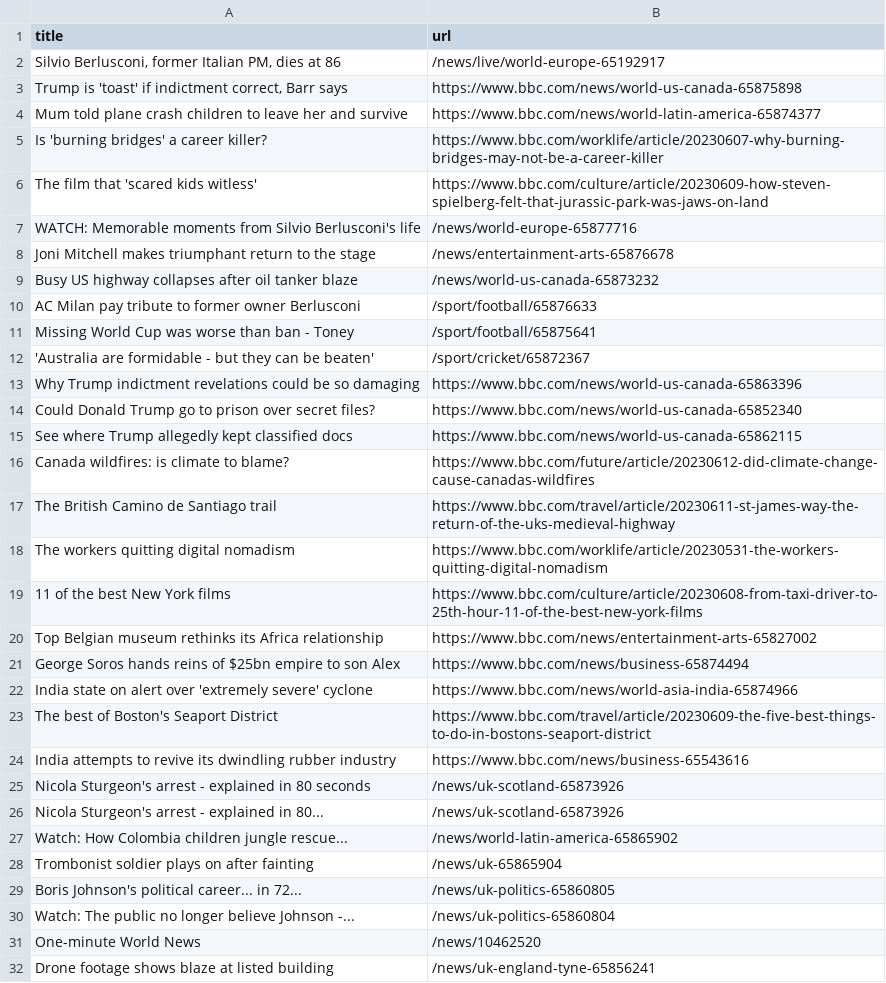
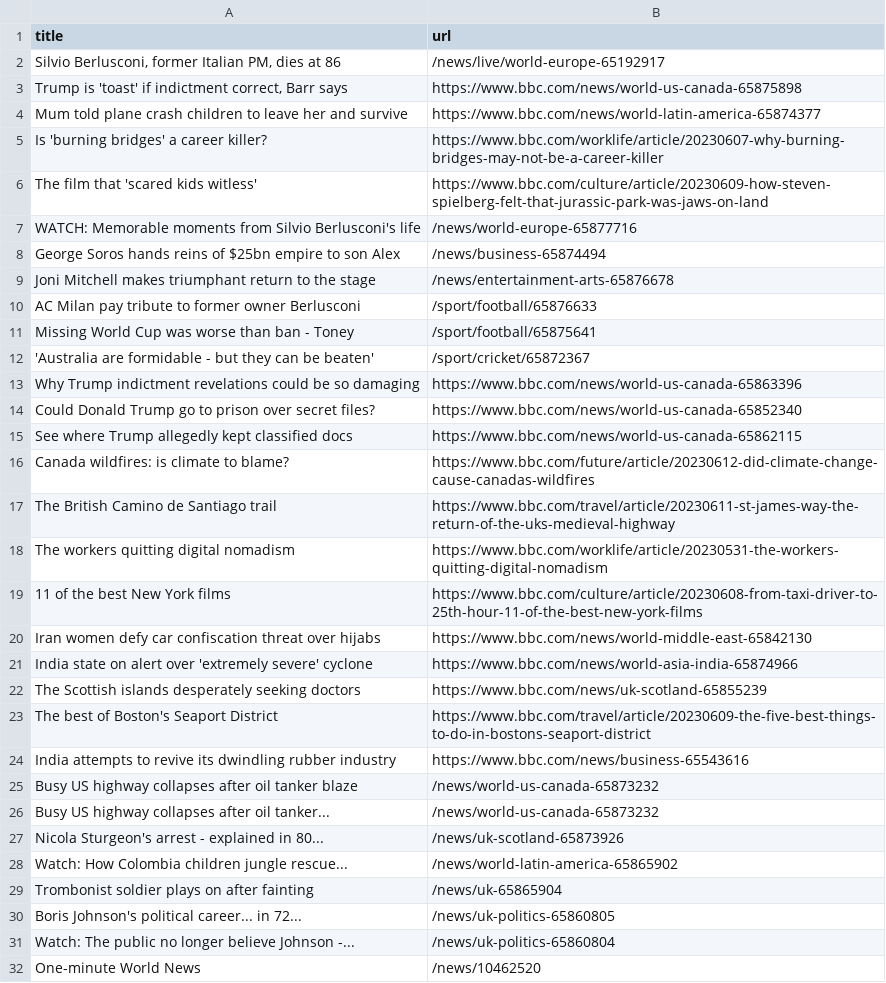
Before and after one commit to terril68/automatic-scraper, a CSV file: bbc.csv, drawn as a sheet; only a part is shown; the shorter side is filled out with more unchanged rows.

```diff
--- a/bbc.csv
+++ b/bbc.csv
@@ -7,4 +7,4 @@ The film that 'scared kids witless',https://www.bbc.com/culture/article/20230609
 WATCH: Memorable moments from Silvio Berlusconi's life,/news/world-europe-65877716
+George Soros hands reins of $25bn empire to son Alex,/news/business-65874494
 Joni Mitchell makes triumphant return to the stage,/news/entertainment-arts-65876678
-Busy US highway collapses after oil tanker blaze,/news/world-us-canada-65873232
 AC Milan pay tribute to former owner Berlusconi,/sport/football/65876633
@@ -19,8 +19,9 @@ The workers quitting digital nomadism,https://www.bbc.com/worklife/article/20230
 11 of the best New York films,https://www.bbc.com/culture/article/20230608-from-taxi-driver-to-25th-hour-11-of-the-best-new-york-films
-Top Belgian museum rethinks its Africa relationship,https://www.bbc.com/news/entertainment-arts-65827002
-George Soros hands reins of $25bn empire to son Alex,https://www.bbc.com/news/business-65874494
+Iran women defy car confiscation threat over hijabs,https://www.bbc.com/news/world-middle-east-65842130
 India state on alert over 'extremely severe' cyclone,https://www.bbc.com/news/world-asia-india-65874966
+The Scottish islands desperately seeking doctors,https://www.bbc.com/news/uk-scotland-65855239
 The best of Boston's Seaport District,https://www.bbc.com/travel/article/20230609-the-five-best-things-to-do-in-bostons-seaport-district
 India attempts to revive its dwindling rubber industry,https://www.bbc.com/news/business-65543616
-Nicola Sturgeon's arrest - explained in 80 seconds,/news/uk-scotland-65873926
+Busy US highway collapses after oil tanker blaze,/news/world-us-canada-65873232
+Busy US highway collapses after oil tanker...,/news/world-us-canada-65873232
 Nicola Sturgeon's arrest - explained in 80...,/news/uk-scotland-65873926
```
